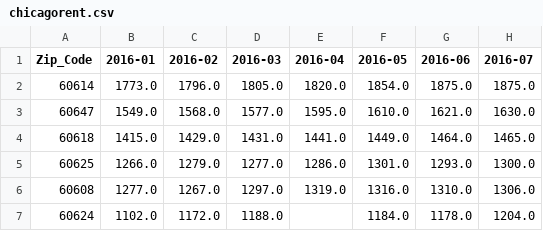
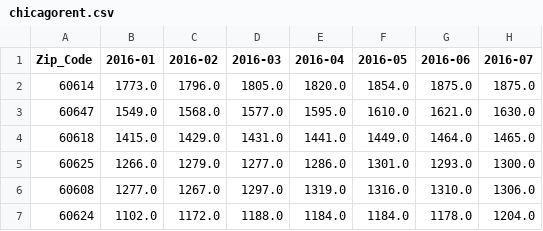
Before and after one commit to ASwigart/Project-1-EDA-Git-Collab, a CSV file: chicagorent.csv, drawn as a sheet; only a part is shown; the diff names each change by its address in the sheet, - before the commit and + after, or states it on an @@ line.

```diff
--- a/chicagorent.csv
+++ b/chicagorent.csv
-E7 (2016-04): (empty)
+E7 (2016-04): 1184.0
```
Also changed, not shown: chicagomean.csv, 6 other files.
